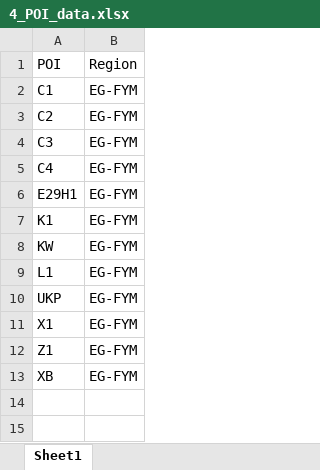
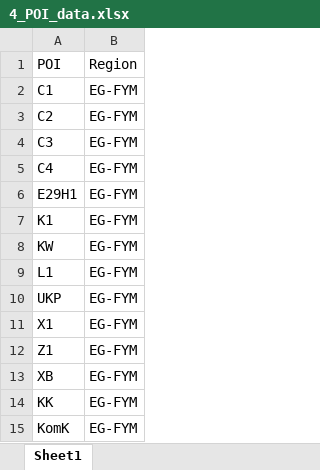
Before and after one commit to UoA-eResearch/ahuahu_great_mercury, an Excel workbook: mappings/4_POI_data.xlsx, sheet Sheet1, drawn as a sheet; values as stored, in another font and other column widths than the file's, no borders; the diff names each change by its address in the sheet, - before the commit and + after, or states it on an @@ line.

```diff
--- a/mappings/4_POI_data.xlsx (sheet Sheet1)
+++ b/mappings/4_POI_data.xlsx (sheet Sheet1)
+row 14: KK | EG-FYM
+row 15: KomK | EG-FYM
```
Also changed, not shown: mappings/4_POI_mapping.xlsx, mappings/6_AOI_data.xlsx, 7 other files.
